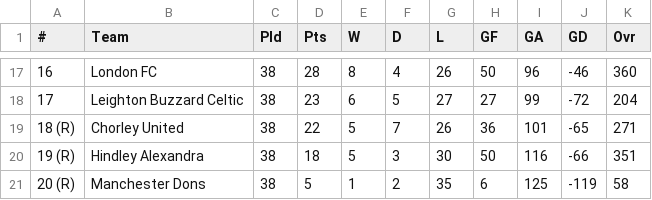
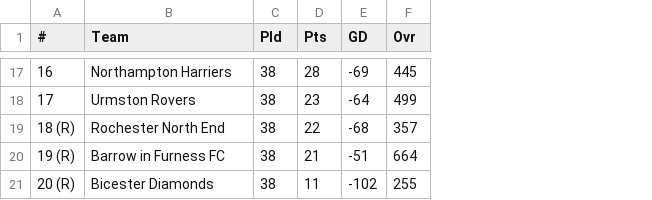
Before and after one commit to reginoxcf/football-simulator-2, a CSV file: standings.csv, drawn as a sheet; only a part is shown, gaps mark what is left out; removed rows and columns are numbered as before the commit, all else as after; the diff covers the shown part only; the diff names each change by its address in the sheet, - before the commit and + after, or states it on an @@ line.

```diff
--- a/standings.csv
+++ b/standings.csv
-column E (W), rows 17-21: 8 | 6 | 5 | 5 | 1
-column F (D), rows 17-21: 4 | 5 | 7 | 3 | 2
-column G (L), rows 17-21: 26 | 27 | 26 | 30 | 35
-column H (GF), rows 17-21: 50 | 27 | 36 | 50 | 6
-column I (GA), rows 17-21: 96 | 99 | 101 | 116 | 125
-B17 (Team): London FC
+B17 (Team): Northampton Harriers
-E17 (GD): -46
+E17 (GD): -69
-F17 (Ovr): 360
+F17 (Ovr): 445
-B18 (Team): Leighton Buzzard Celtic
+B18 (Team): Urmston Rovers
-E18 (GD): -72
+E18 (GD): -64
-F18 (Ovr): 204
+F18 (Ovr): 499
-B19 (Team): Chorley United
+B19 (Team): Rochester North End
-E19 (GD): -65
+E19 (GD): -68
-F19 (Ovr): 271
+F19 (Ovr): 357
-B20 (Team): Hindley Alexandra
+B20 (Team): Barrow in Furness FC
-D20 (Pts): 18
+D20 (Pts): 21
-E20 (GD): -66
+E20 (GD): -51
-F20 (Ovr): 351
+F20 (Ovr): 664
-B21 (Team): Manchester Dons
+B21 (Team): Bicester Diamonds
-D21 (Pts): 5
+D21 (Pts): 11
-E21 (GD): -119
+E21 (GD): -102
-F21 (Ovr): 58
+F21 (Ovr): 255
```
Also changed, not shown: 59 edited cells elsewhere in this file, matches.csv, 3 other files.
